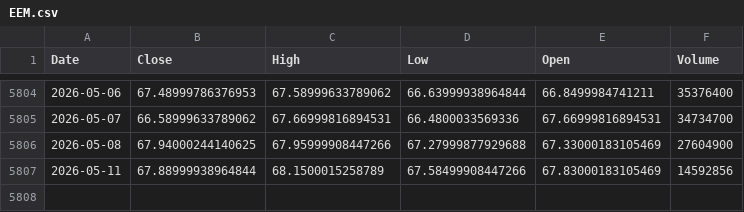
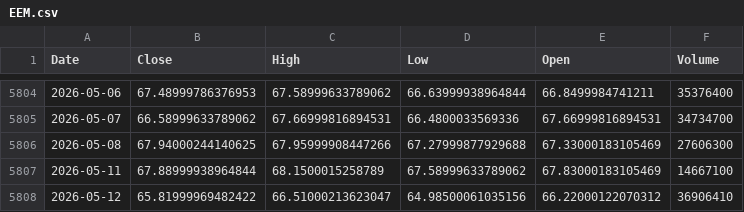
Before and after one commit to kittycapital/etf-seasonality, a CSV file: data/EEM.csv, drawn as a sheet; only a part is shown, gaps mark what is left out.

```diff
--- a/data/EEM.csv
+++ b/data/EEM.csv
@@ -5805,3 +5805,4 @@ Date,Close,High,Low,Open,Volume
 2026-05-07,66.58999633789062,67.66999816894531,66.4800033569336,67.66999816894531,34734700
-2026-05-08,67.94000244140625,67.95999908447266,67.27999877929688,67.33000183105469,27604900
-2026-05-11,67.88999938964844,68.1500015258789,67.58499908447266,67.83000183105469,14592856
+2026-05-08,67.94000244140625,67.95999908447266,67.27999877929688,67.33000183105469,27606300
+2026-05-11,67.88999938964844,68.1500015258789,67.58999633789062,67.83000183105469,14667100
+2026-05-12,65.81999969482422,66.51000213623047,64.98500061035156,66.22000122070312,36906410
```
Also changed, not shown: data/GLD.csv, data/IWM.csv, 12 other files.
